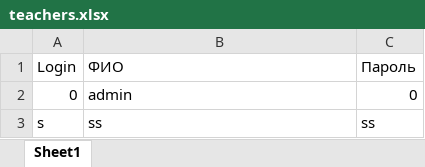
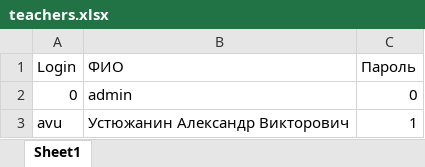
Before and after one commit to dsomni/ACCEPT, an Excel workbook: public/scripts/teachers.xlsx, sheet Sheet1, drawn as a sheet; values as stored, in another font and other column widths than the file's, no borders; removed rows and columns are numbered as before the commit, all else as after; the diff names each change by its address in the sheet, - before the commit and + after, or states it on an @@ line.

```diff
--- a/public/scripts/teachers.xlsx (sheet Sheet1)
+++ b/public/scripts/teachers.xlsx (sheet Sheet1)
-row 3: s | ss | ss
+row 3: avu | Устюжанин Александр Викторович | 1
```
Also changed, not shown: public/scripts/deleteUsers.xlsx, 25 other files.
